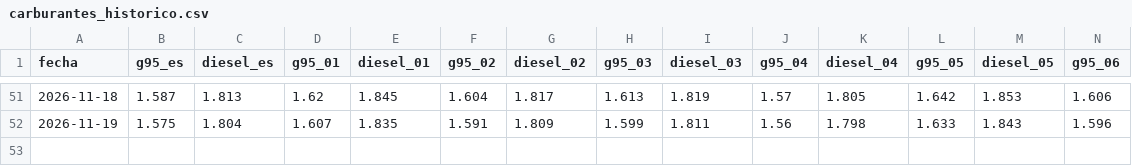
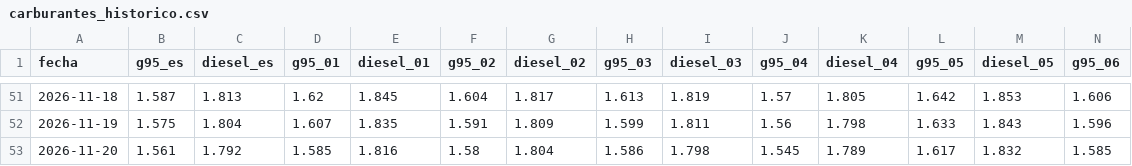
Before and after one commit to pedri77/tu-bolsillo, a CSV file: site/data/carburantes_historico.csv, drawn as a sheet; only a part is shown, gaps mark what is left out; rows hold the shown columns only; the diff names each change by its address in the sheet, - before the commit and + after, or states it on an @@ line.

```diff
--- a/site/data/carburantes_historico.csv
+++ b/site/data/carburantes_historico.csv
+row 53: 2026-11-20 | 1.561 | 1.792 | 1.585 | 1.816 | 1.58 | 1.804 | 1.586 | 1.798 | 1.545 | 1.789 | 1.617 | 1.832 | 1.585
```
Also changed, not shown: 1 other file.
